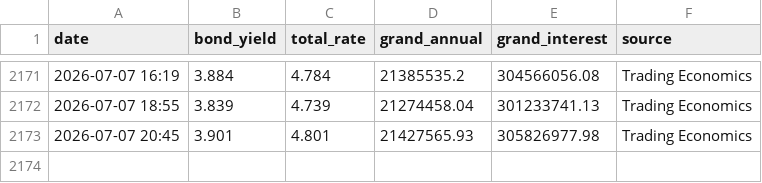
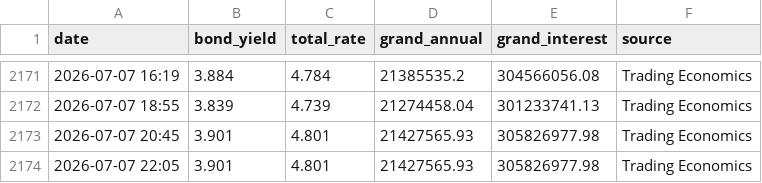
Before and after one commit to Brantford-Data/arena-tracker, a CSV file: interest_rate_log.csv, drawn as a sheet; only a part is shown, gaps mark what is left out; the diff names each change by its address in the sheet, - before the commit and + after, or states it on an @@ line.

```diff
--- a/interest_rate_log.csv
+++ b/interest_rate_log.csv
+row 2174: 2026-07-07 22:05 | 3.901 | 4.801 | 21427565.93 | 305826977.98 | Trading Economics
```
